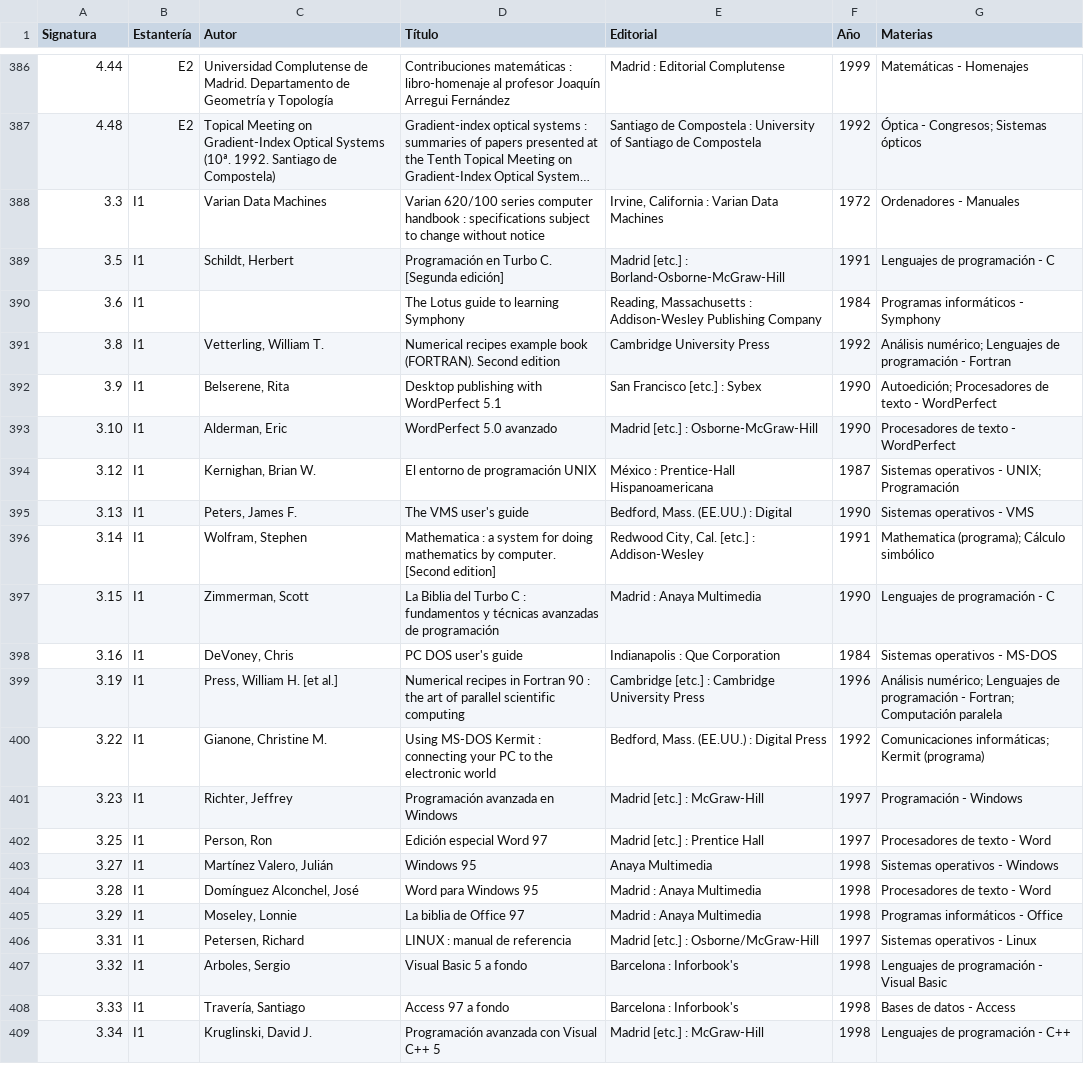
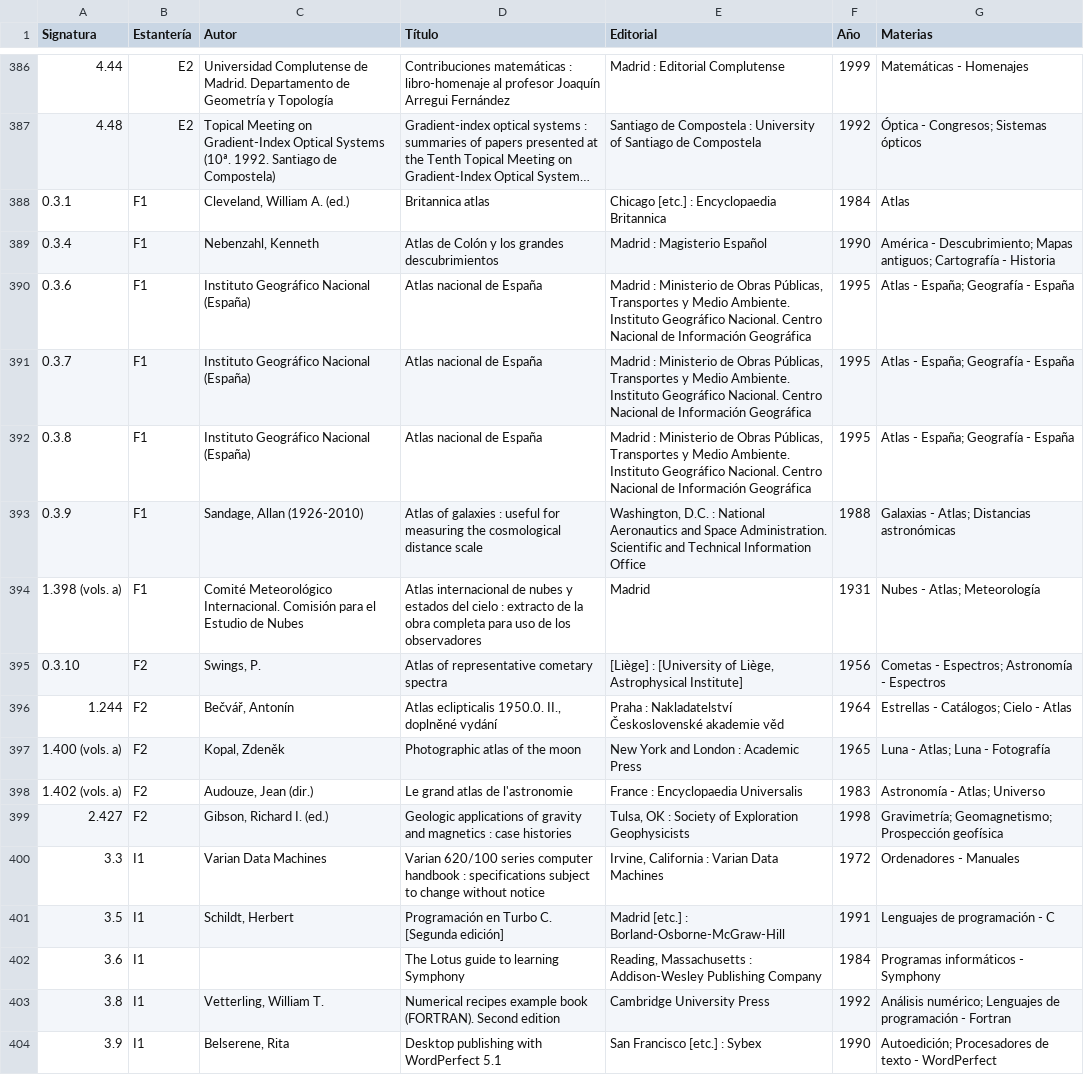
Before and after one commit to astronomia-geodesia-ucm/biblioteca, a CSV file: catalogo.csv, drawn as a sheet; only a part is shown, gaps mark what is left out; the shorter side is filled out with more unchanged rows; long unchanged cells end in …; the diff names each change by its address in the sheet, - before the commit and + after, or states it on an @@ line.

```diff
--- a/catalogo.csv
+++ b/catalogo.csv
+row 388: 0.3.1 | F1 | Cleveland, William A. (ed.) | Britannica atlas | Chicago [etc.] : Encyclopaedia Britannica | 1984 | Atlas
+row 389: 0.3.4 | F1 | Nebenzahl, Kenneth | Atlas de Colón y los grandes descubrimientos | Madrid : Magisterio Español | 1990 | América - Descubrimiento; Mapas antiguos; Cartografía - Historia
+row 390: 0.3.6 | F1 | Instituto Geográfico Nacional (España) | Atlas nacional de España | Madrid : Ministerio de Obras Públicas, Transportes y Medio Ambiente. Instituto Geográfico Nacional. Centro Nacional de Información Geográfica | 1995 | Atlas - España; Geografía - España
+row 391: 0.3.7 | F1 | Instituto Geográfico Nacional (España) | Atlas nacional de España | Madrid : Ministerio de Obras Públicas, Transportes y Medio Ambiente. Instituto Geográfico Nacional. Centro Nacional de Información Geográfica | 1995 | Atlas - España; Geografía - España
+row 392: 0.3.8 | F1 | Instituto Geográfico Nacional (España) | Atlas nacional de España | Madrid : Ministerio de Obras Públicas, Transportes y Medio Ambiente. Instituto Geográfico Nacional. Centro Nacional de Información Geográfica | 1995 | Atlas - España; Geografía - España
+row 393: 0.3.9 | F1 | Sandage, Allan (1926-2010) | Atlas of galaxies : useful for measuring the cosmological distance scale | Washington, D.C. : National Aeronautics and Space Administration. Scientific and Technical Information Office | 1988 | Galaxias - Atlas; Distancias astronómicas
+row 394: 1.398 (vols. a) | F1 | Comité Meteorológico Internacional. Comisión para el Estudio de Nubes | Atlas internacional de nubes y estados del cielo : extracto de la obra completa para uso de los observadores | Madrid | 1931 | Nubes - Atlas; Meteorología
+row 395: 0.3.10 | F2 | Swings, P. | Atlas of representative cometary spectra | [Liège] : [University of Liège, Astrophysical Institute] | 1956 | Cometas - Espectros; Astronomía - Espectros
+row 396: 1.244 | F2 | Bečvář, Antonín | Atlas eclipticalis 1950.0. II., doplněné vydání | Praha : Nakladatelství Československé akademie věd | 1964 | Estrellas - Catálogos; Cielo - Atlas
+row 397: 1.400 (vols. a) | F2 | Kopal, Zdeněk | Photographic atlas of the moon | New York and London : Academic Press | 1965 | Luna - Atlas; Luna - Fotografía
+row 398: 1.402 (vols. a) | F2 | Audouze, Jean (dir.) | Le grand atlas de l'astronomie | France : Encyclopaedia Universalis | 1983 | Astronomía - Atlas; Universo
+row 399: 2.427 | F2 | Gibson, Richard I. (ed.) | Geologic applications of gravity and magnetics : case histories | Tulsa, OK : Society of Exploration Geophysicists | 1998 | Gravimetría; Geomagnetismo; Prospección geofísica
```
Also changed, not shown: 1 other file.
